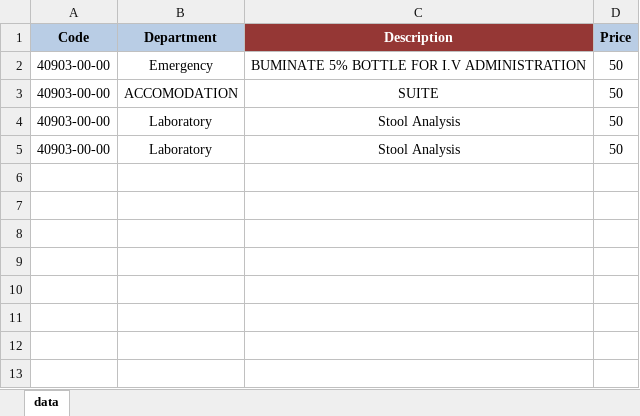
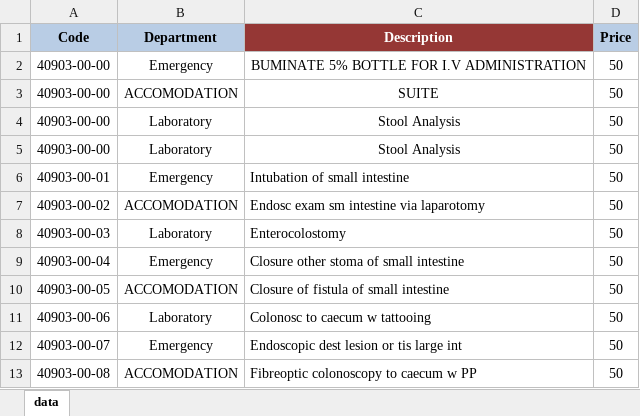
Before and after one commit to amirezz50/AMCoderUi, an Excel workbook: src/assets/excelDocument/template.xlsx, sheet data, drawn as a sheet; values as stored, in another font and other column widths than the file's, no borders; the diff names each change by its address in the sheet, - before the commit and + after, or states it on an @@ line.

```diff
--- a/src/assets/excelDocument/template.xlsx (sheet data)
+++ b/src/assets/excelDocument/template.xlsx (sheet data)
+row 6: 40903-00-01 | Emergency | Intubation of small intestine | 50
+row 7: 40903-00-02 | ACCOMODATION | Endosc exam sm intestine via laparotomy | 50
+row 8: 40903-00-03 | Laboratory | Enterocolostomy | 50
+row 9: 40903-00-04 | Emergency | Closure other stoma of small intestine | 50
+row 10: 40903-00-05 | ACCOMODATION | Closure of fistula of small intestine | 50
+row 11: 40903-00-06 | Laboratory | Colonosc to caecum w tattooing | 50
+row 12: 40903-00-07 | Emergency | Endoscopic dest lesion or tis large int | 50
+row 13: 40903-00-08 | ACCOMODATION | Fibreoptic colonoscopy to caecum w PP | 50
```
Also changed, not shown: 21 other files.
